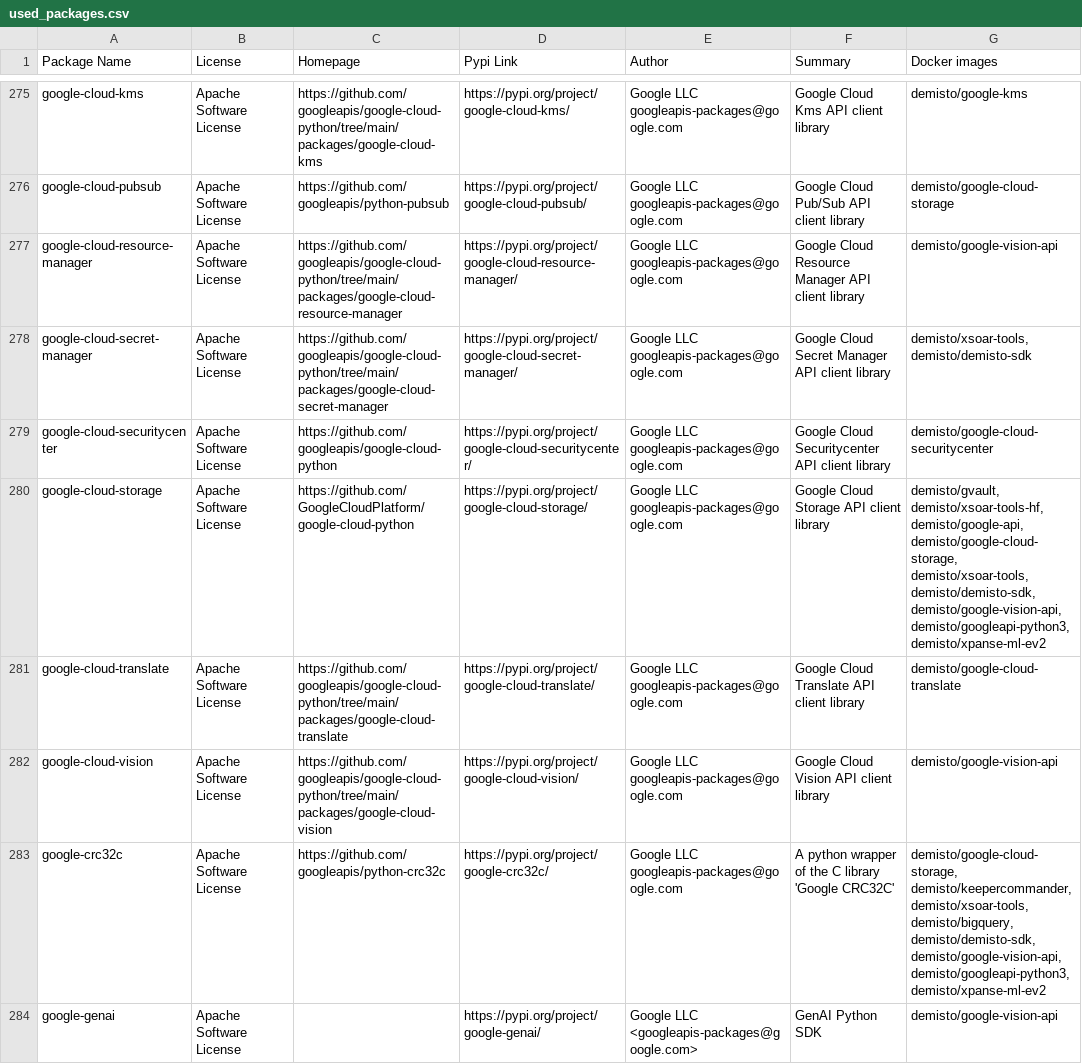
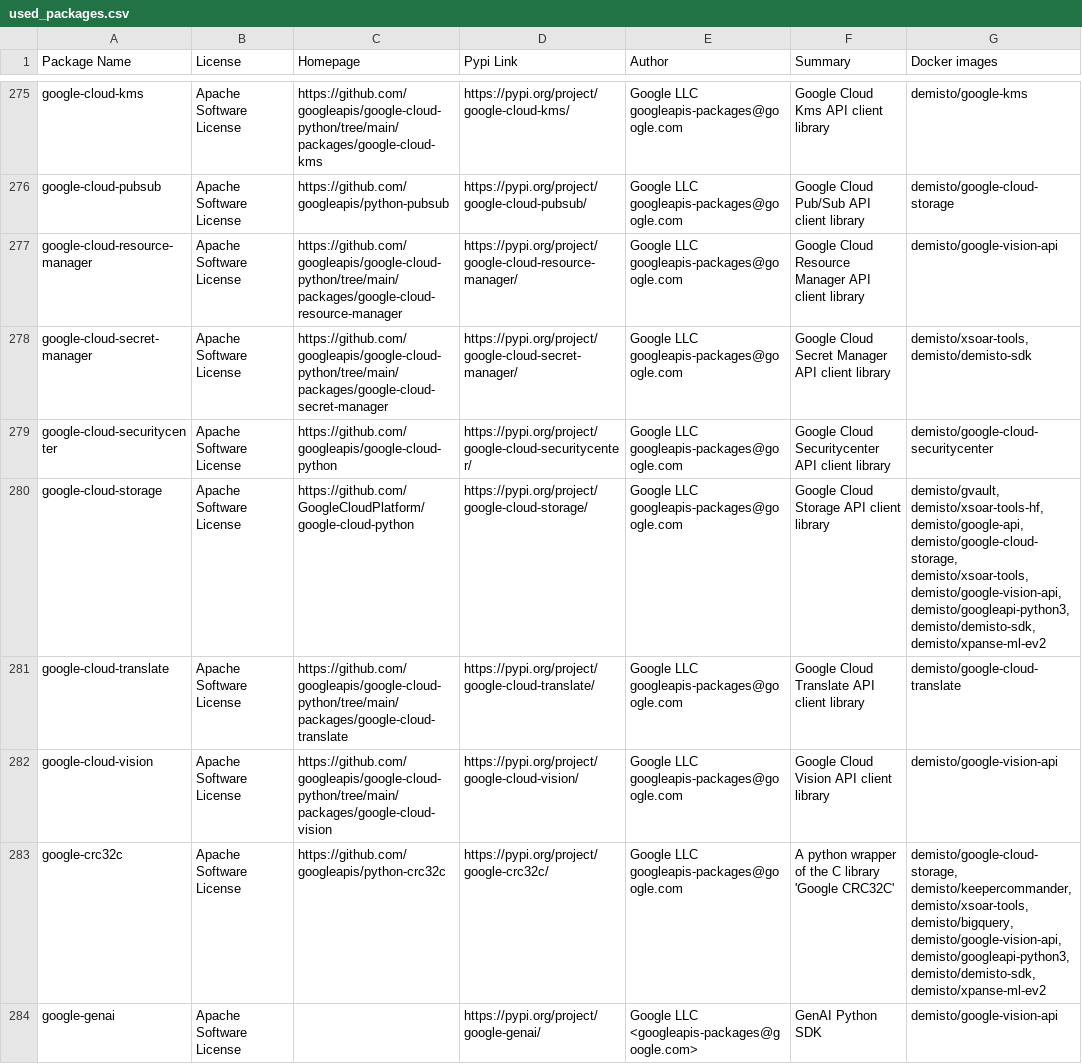
Before and after one commit to demisto/dockerfiles-info, a CSV file: used_packages.csv, drawn as a sheet; only a part is shown, gaps mark what is left out; the diff covers the shown part only.

```diff
--- a/used_packages.csv
+++ b/used_packages.csv
@@ -279,6 +279,6 @@ google-cloud-secret-manager,Apache Software License,https://github.com/googleapi
 google-cloud-securitycenter,Apache Software License,https://github.com/googleapis/google-cloud-python,https://pypi.org/project/google-cloud-securitycenter/,Google LLC googleapis-packages@google.com,Google Cloud Securitycenter API client library,demisto/google-cloud-securitycenter
-google-cloud-storage,Apache Software License,https://github.com/GoogleCloudPlatform/google-cloud-python,https://pypi.org/project/google-cloud-storage/,Google LLC googleapis-packages@google.com,Google Cloud Storage API client library,"demisto/gvault, demisto/xsoar-tools-hf, demisto/google-api, demisto/google-cloud-storage, demisto/xsoar-tools, demisto/demisto-sdk, demisto/google-vision-api, demisto/googleapi-python3, demisto/xpanse-ml-ev2"
+google-cloud-storage,Apache Software License,https://github.com/GoogleCloudPlatform/google-cloud-python,https://pypi.org/project/google-cloud-storage/,Google LLC googleapis-packages@google.com,Google Cloud Storage API client library,"demisto/gvault, demisto/xsoar-tools-hf, demisto/google-api, demisto/google-cloud-storage, demisto/xsoar-tools, demisto/google-vision-api, demisto/googleapi-python3, demisto/demisto-sdk, demisto/xpanse-ml-ev2"
 google-cloud-translate,Apache Software License,https://github.com/googleapis/google-cloud-python/tree/main/packages/google-cloud-translate,https://pypi.org/project/google-cloud-translate/,Google LLC googleapis-packages@google.com,Google Cloud Translate API client library,demisto/google-cloud-translate
 google-cloud-vision,Apache Software License,https://github.com/googleapis/google-cloud-python/tree/main/packages/google-cloud-vision,https://pypi.org/project/google-cloud-vision/,Google LLC googleapis-packages@google.com,Google Cloud Vision API client library,demisto/google-vision-api
-google-crc32c,Apache Software License,https://github.com/googleapis/python-crc32c,https://pypi.org/project/google-crc32c/,Google LLC googleapis-packages@google.com,A python wrapper of the C library 'Google CRC32C',"demisto/google-cloud-storage, demisto/keepercommander, demisto/xsoar-tools, demisto/bigquery, demisto/demisto-sdk, demisto/google-vision-api, demisto/googleapi-python3, demisto/xpanse-ml-ev2"
+google-crc32c,Apache Software License,https://github.com/googleapis/python-crc32c,https://pypi.org/project/google-crc32c/,Google LLC googleapis-packages@google.com,A python wrapper of the C library 'Google CRC32C',"demisto/google-cloud-storage, demisto/keepercommander, demisto/xsoar-tools, demisto/bigquery, demisto/google-vision-api, demisto/googleapi-python3, demisto/demisto-sdk, demisto/xpanse-ml-ev2"
 google-genai,Apache Software License,,https://pypi.org/project/google-genai/,Google LLC <googleapis-packages@google.com>,GenAI Python SDK,demisto/google-vision-api
```
Also changed, not shown: 90 edited cells elsewhere in this file, 10 other files.
